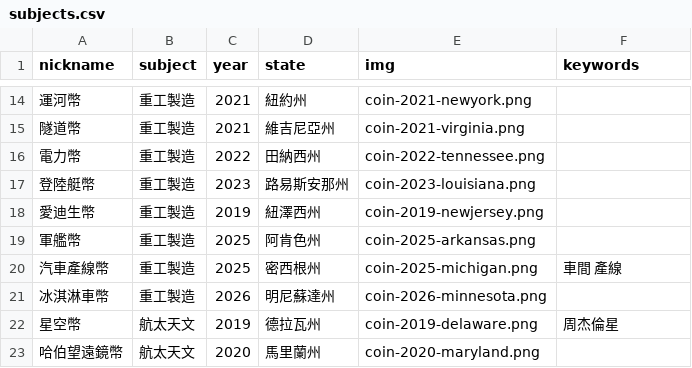
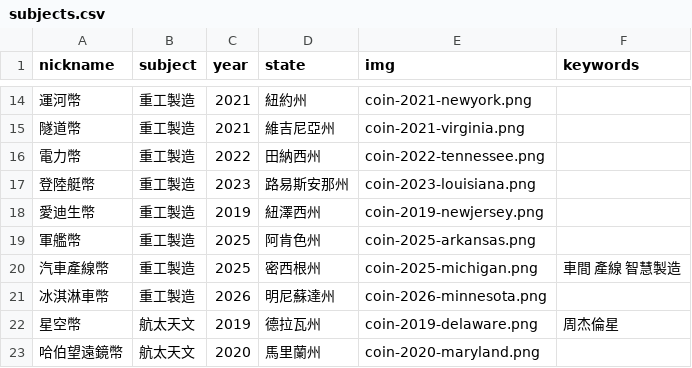
Before and after one commit to tech-coins-crypto/tech-coins-crypto.github.io, a CSV file: static/data/subjects.csv, drawn as a sheet; only a part is shown, gaps mark what is left out; the diff names each change by its address in the sheet, - before the commit and + after, or states it on an @@ line.

Commit message:
Update subjects.csv

```diff
--- a/static/data/subjects.csv
+++ b/static/data/subjects.csv
-F20 (keywords): 車間 產線
+F20 (keywords): 車間 產線 智慧製造
```
